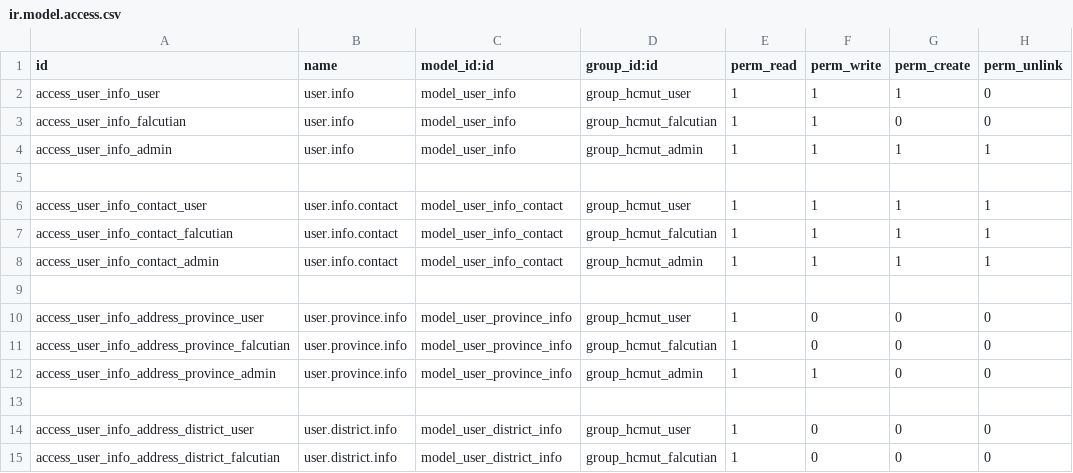
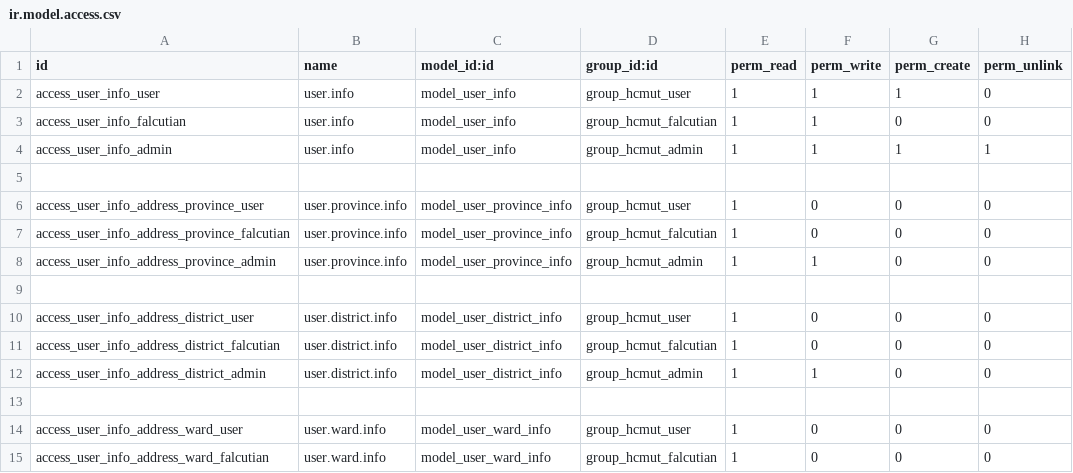
Before and after one commit to SUN-0207/HoatDong_BachKhoa, a CSV file: addons/manage_user_info/security/ir.model.access.csv, drawn as a sheet; only a part is shown; the shorter side is filled out with more unchanged rows; the diff names each change by its address in the sheet, - before the commit and + after, or states it on an @@ line.

```diff
--- a/addons/manage_user_info/security/ir.model.access.csv
+++ b/addons/manage_user_info/security/ir.model.access.csv
-row 6: access_user_info_contact_user | user.info.contact | model_user_info_contact | group_hcmut_user | 1 | 1 | 1 | 1
-row 7: access_user_info_contact_falcutian | user.info.contact | model_user_info_contact | group_hcmut_falcutian | 1 | 1 | 1 | 1
-row 8: access_user_info_contact_admin | user.info.contact | model_user_info_contact | group_hcmut_admin | 1 | 1 | 1 | 1
-row 9: (empty)
```
Also changed, not shown: 3 other files.
